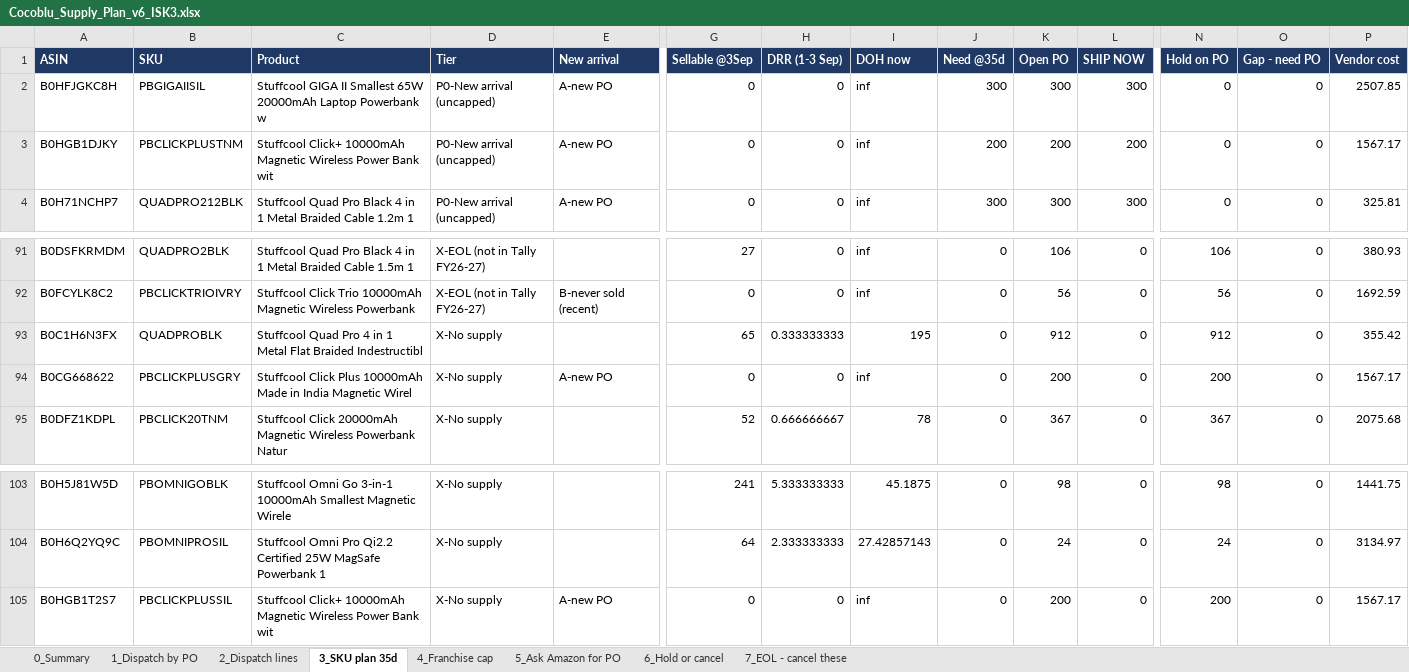
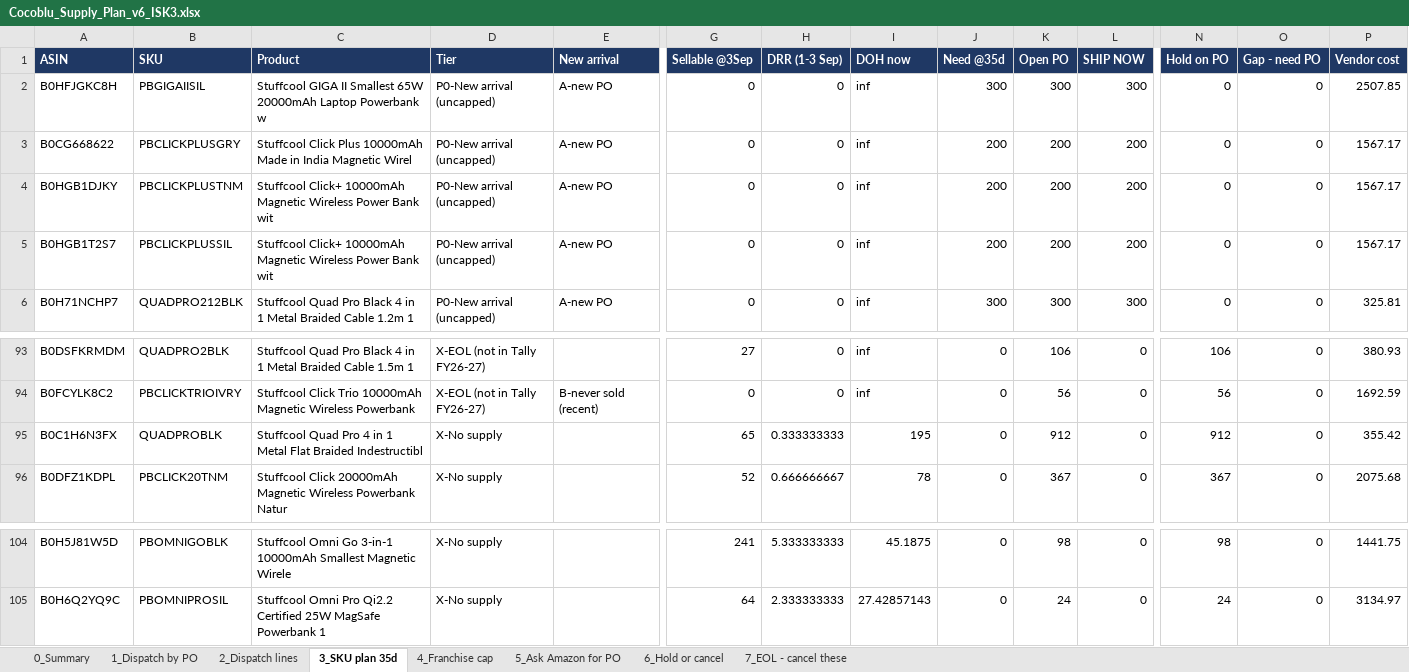
Before and after one commit to murdoc2211/hybrid, an Excel workbook: analysis/cocoblu-supply-2026-09-04/Cocoblu_Supply_Plan_v6_ISK3.xlsx, sheet 3_SKU plan 35d, drawn as a sheet; only a part is shown, gaps mark what is left out; values as stored, in another font and other column widths than the file's, no borders; removed rows and columns are numbered as before the commit, all else as after; rows hold the shown columns only; the diff names each change by its address in the sheet, - before the commit and + after, or states it on an @@ line.

```diff
--- a/analysis/cocoblu-supply-2026-09-04/Cocoblu_Supply_Plan_v6_ISK3.xlsx (sheet 3_SKU plan 35d)
+++ b/analysis/cocoblu-supply-2026-09-04/Cocoblu_Supply_Plan_v6_ISK3.xlsx (sheet 3_SKU plan 35d)
+row 3: B0CG668622 | PBCLICKPLUSGRY | Stuffcool Click Plus 10000mAh Made in India Magnetic Wirel | P0-New arrival (uncapped) | A-new PO | 0 | 0 | inf | 200 | 200 | 200 | 0 | 0 | 1567.17
+row 5: B0HGB1T2S7 | PBCLICKPLUSSIL | Stuffcool Click+ 10000mAh Magnetic Wireless Power Bank wit | P0-New arrival (uncapped) | A-new PO | 0 | 0 | inf | 200 | 200 | 200 | 0 | 0 | 1567.17
-row 94: B0CG668622 | PBCLICKPLUSGRY | Stuffcool Click Plus 10000mAh Made in India Magnetic Wirel | X-No supply | A-new PO | 0 | 0 | inf | 0 | 200 | 0 | 200 | 0 | 1567.17
-row 105: B0HGB1T2S7 | PBCLICKPLUSSIL | Stuffcool Click+ 10000mAh Magnetic Wireless Power Bank wit | X-No supply | A-new PO | 0 | 0 | inf | 0 | 200 | 0 | 200 | 0 | 1567.17
```
Also changed, not shown: sheet 2_Dispatch lines, sheet 6_Hold or cancel, sheet 0_Summary, sheet 4_Franchise cap, sheet 1_Dispatch by PO, 3 other files.
